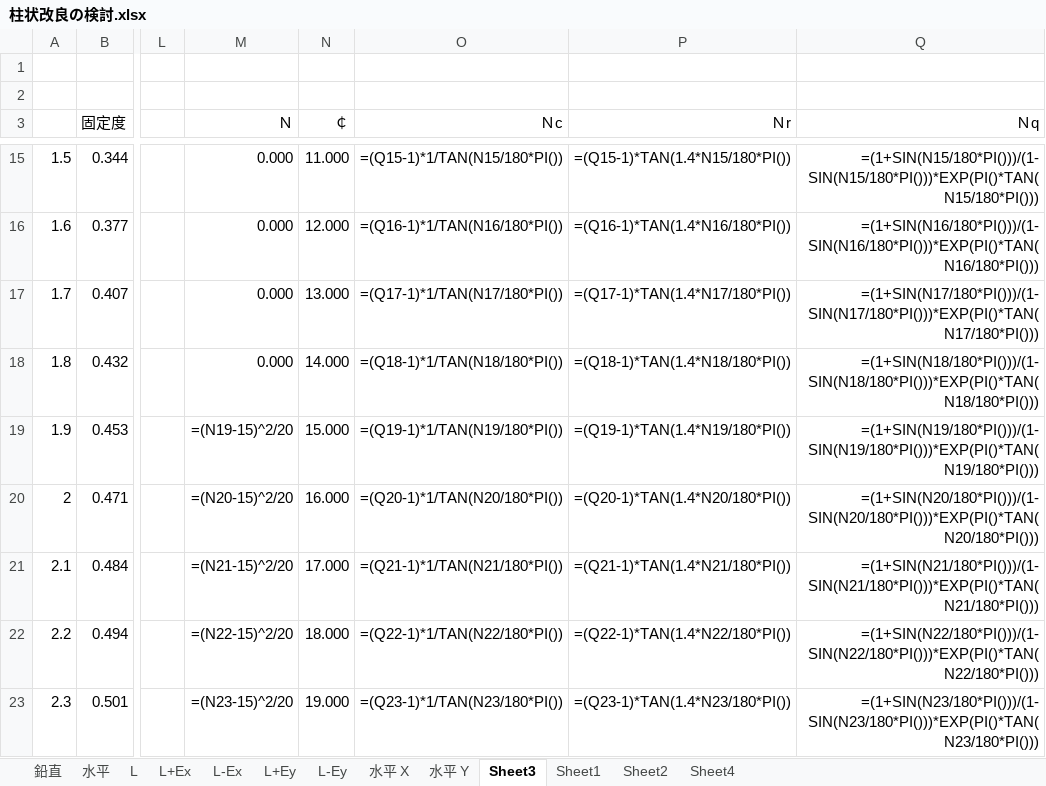
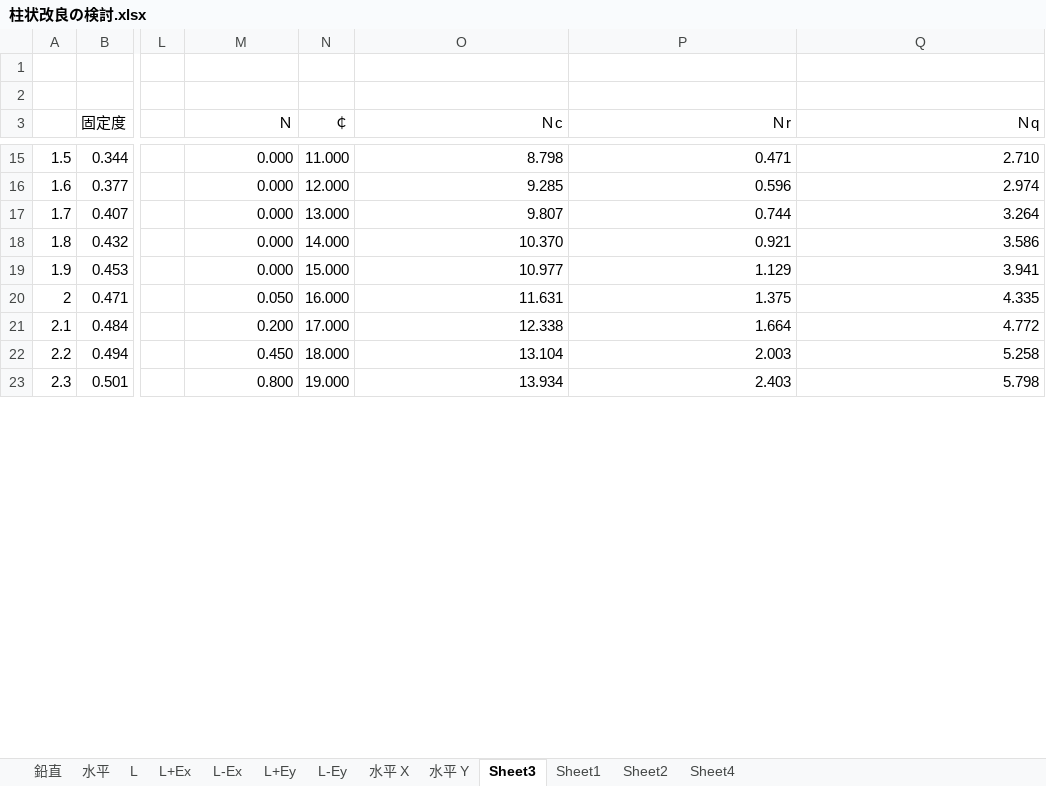
Before and after one commit to bunterblitz/chujo_N_pickup, an Excel workbook: 柱状改良の検討.xlsx, sheet Sheet3, drawn as a sheet; only a part is shown, gaps mark what is left out; values as stored, in another font and other column widths than the file's, no borders; formulas without a stored value are shown as written; the diff covers the shown part only; the diff names each change by its address in the sheet, - before the commit and + after, or states it on an @@ line.

```diff
--- a/柱状改良の検討.xlsx (sheet Sheet3)
+++ b/柱状改良の検討.xlsx (sheet Sheet3)
-O15 (Ｎc): =(Q15-1)*1/TAN(N15/180*PI())
+O15 (Ｎc): 8.798
-P15 (Ｎr): =(Q15-1)*TAN(1.4*N15/180*PI())
+P15 (Ｎr): 0.471
-Q15 (Ｎq): =(1+SIN(N15/180*PI()))/(1-SIN(N15/180*PI()))*EXP(PI()*TAN(N15/180*PI()))
+Q15 (Ｎq): 2.710
-O16 (Ｎc): =(Q16-1)*1/TAN(N16/180*PI())
+O16 (Ｎc): 9.285
-P16 (Ｎr): =(Q16-1)*TAN(1.4*N16/180*PI())
+P16 (Ｎr): 0.596
-Q16 (Ｎq): =(1+SIN(N16/180*PI()))/(1-SIN(N16/180*PI()))*EXP(PI()*TAN(N16/180*PI()))
+Q16 (Ｎq): 2.974
-O17 (Ｎc): =(Q17-1)*1/TAN(N17/180*PI())
+O17 (Ｎc): 9.807
-P17 (Ｎr): =(Q17-1)*TAN(1.4*N17/180*PI())
+P17 (Ｎr): 0.744
-Q17 (Ｎq): =(1+SIN(N17/180*PI()))/(1-SIN(N17/180*PI()))*EXP(PI()*TAN(N17/180*PI()))
+Q17 (Ｎq): 3.264
-O18 (Ｎc): =(Q18-1)*1/TAN(N18/180*PI())
+O18 (Ｎc): 10.370
-P18 (Ｎr): =(Q18-1)*TAN(1.4*N18/180*PI())
+P18 (Ｎr): 0.921
-Q18 (Ｎq): =(1+SIN(N18/180*PI()))/(1-SIN(N18/180*PI()))*EXP(PI()*TAN(N18/180*PI()))
+Q18 (Ｎq): 3.586
-M19 (Ｎ): =(N19-15)^2/20
+M19 (Ｎ): 0.000
-O19 (Ｎc): =(Q19-1)*1/TAN(N19/180*PI())
+O19 (Ｎc): 10.977
-P19 (Ｎr): =(Q19-1)*TAN(1.4*N19/180*PI())
+P19 (Ｎr): 1.129
-Q19 (Ｎq): =(1+SIN(N19/180*PI()))/(1-SIN(N19/180*PI()))*EXP(PI()*TAN(N19/180*PI()))
+Q19 (Ｎq): 3.941
-M20 (Ｎ): =(N20-15)^2/20
+M20 (Ｎ): 0.050
-O20 (Ｎc): =(Q20-1)*1/TAN(N20/180*PI())
+O20 (Ｎc): 11.631
-P20 (Ｎr): =(Q20-1)*TAN(1.4*N20/180*PI())
+P20 (Ｎr): 1.375
-Q20 (Ｎq): =(1+SIN(N20/180*PI()))/(1-SIN(N20/180*PI()))*EXP(PI()*TAN(N20/180*PI()))
+Q20 (Ｎq): 4.335
-M21 (Ｎ): =(N21-15)^2/20
+M21 (Ｎ): 0.200
-O21 (Ｎc): =(Q21-1)*1/TAN(N21/180*PI())
+O21 (Ｎc): 12.338
-P21 (Ｎr): =(Q21-1)*TAN(1.4*N21/180*PI())
+P21 (Ｎr): 1.664
-Q21 (Ｎq): =(1+SIN(N21/180*PI()))/(1-SIN(N21/180*PI()))*EXP(PI()*TAN(N21/180*PI()))
+Q21 (Ｎq): 4.772
-M22 (Ｎ): =(N22-15)^2/20
+M22 (Ｎ): 0.450
-O22 (Ｎc): =(Q22-1)*1/TAN(N22/180*PI())
+O22 (Ｎc): 13.104
-P22 (Ｎr): =(Q22-1)*TAN(1.4*N22/180*PI())
+P22 (Ｎr): 2.003
-Q22 (Ｎq): =(1+SIN(N22/180*PI()))/(1-SIN(N22/180*PI()))*EXP(PI()*TAN(N22/180*PI()))
+Q22 (Ｎq): 5.258
-M23 (Ｎ): =(N23-15)^2/20
+M23 (Ｎ): 0.800
-O23 (Ｎc): =(Q23-1)*1/TAN(N23/180*PI())
+O23 (Ｎc): 13.934
-P23 (Ｎr): =(Q23-1)*TAN(1.4*N23/180*PI())
+P23 (Ｎr): 2.403
-Q23 (Ｎq): =(1+SIN(N23/180*PI()))/(1-SIN(N23/180*PI()))*EXP(PI()*TAN(N23/180*PI()))
+Q23 (Ｎq): 5.798
```
Also changed, not shown: 116 edited cells elsewhere in this sheet, sheet L+Ey, sheet L-Ey, sheet L-Ex, sheet L+Ex, sheet 水平 Y, sheet 水平 X, 6 more sheets.
